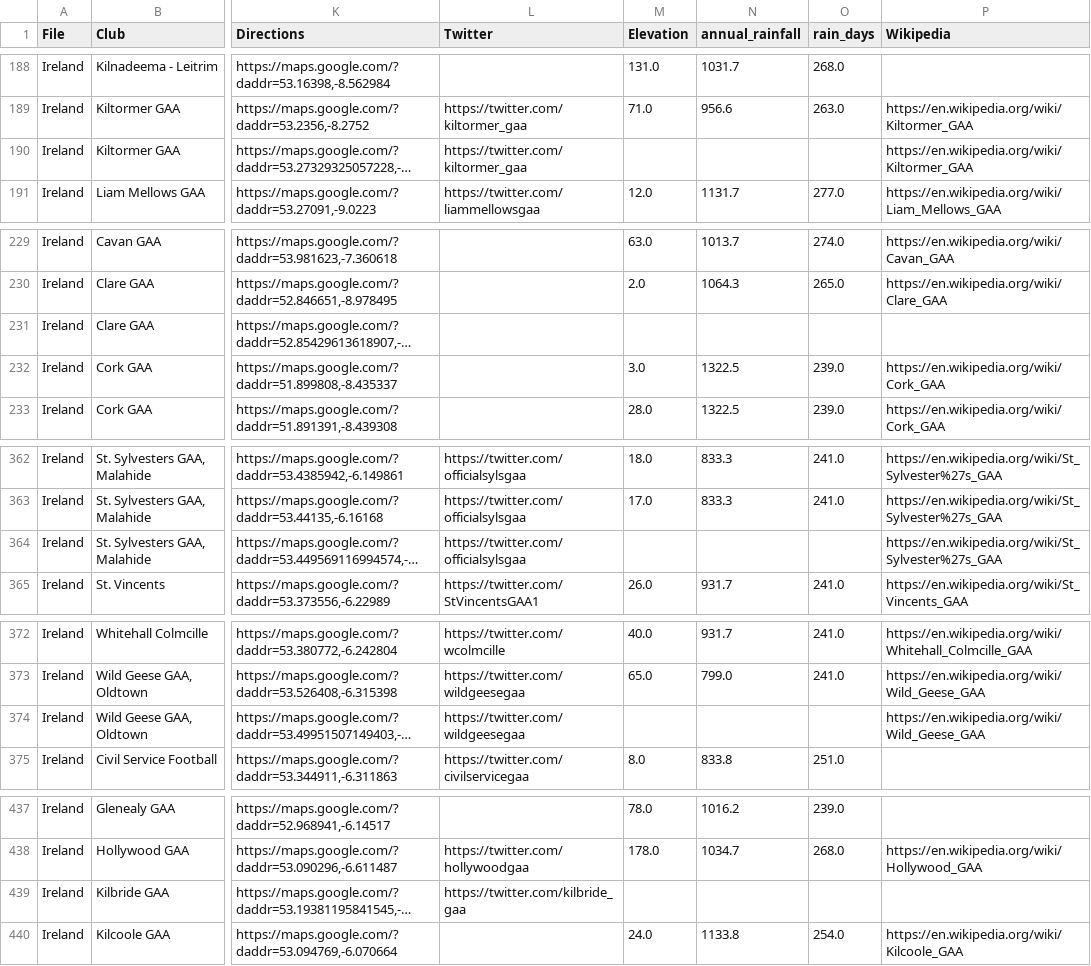
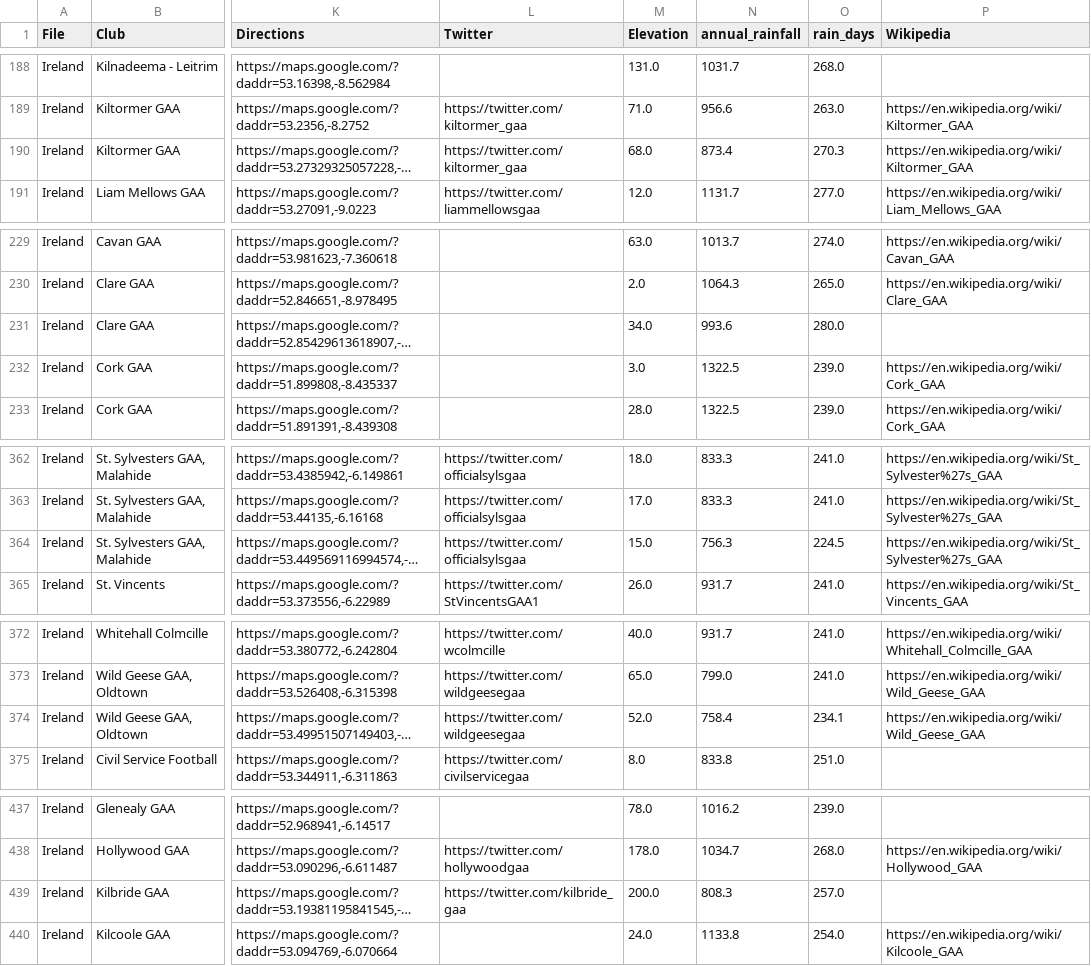
Before and after one commit to ryanmcg2203/gaapitchfinder, a CSV file: gaapitchfinder_data.csv, drawn as a sheet; only a part is shown, gaps mark what is left out; long unchanged cells end in …; the diff covers the shown part only; the diff names each change by its address in the sheet, - before the commit and + after, or states it on an @@ line.

```diff
--- a/gaapitchfinder_data.csv
+++ b/gaapitchfinder_data.csv
-M190 (Elevation): (empty)
+M190 (Elevation): 68.0
-N190 (annual_rainfall): (empty)
+N190 (annual_rainfall): 873.4
-O190 (rain_days): (empty)
+O190 (rain_days): 270.3
-M231 (Elevation): (empty)
+M231 (Elevation): 34.0
-N231 (annual_rainfall): (empty)
+N231 (annual_rainfall): 993.6
-O231 (rain_days): (empty)
+O231 (rain_days): 280.0
-M364 (Elevation): (empty)
+M364 (Elevation): 15.0
-N364 (annual_rainfall): (empty)
+N364 (annual_rainfall): 756.3
-O364 (rain_days): (empty)
+O364 (rain_days): 224.5
-M374 (Elevation): (empty)
+M374 (Elevation): 52.0
-N374 (annual_rainfall): (empty)
+N374 (annual_rainfall): 758.4
-O374 (rain_days): (empty)
+O374 (rain_days): 234.1
-M439 (Elevation): (empty)
+M439 (Elevation): 200.0
-N439 (annual_rainfall): (empty)
+N439 (annual_rainfall): 808.3
-O439 (rain_days): (empty)
+O439 (rain_days): 257.0
```
Also changed, not shown: 81 edited cells elsewhere in this file, 5 other files.
